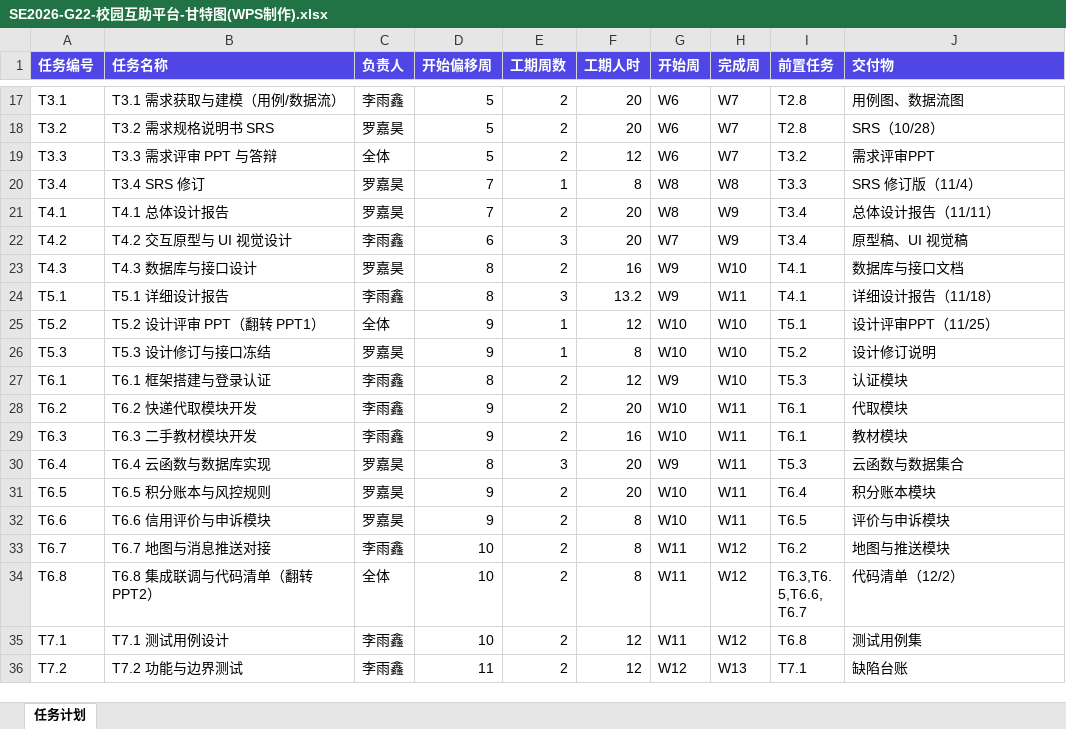
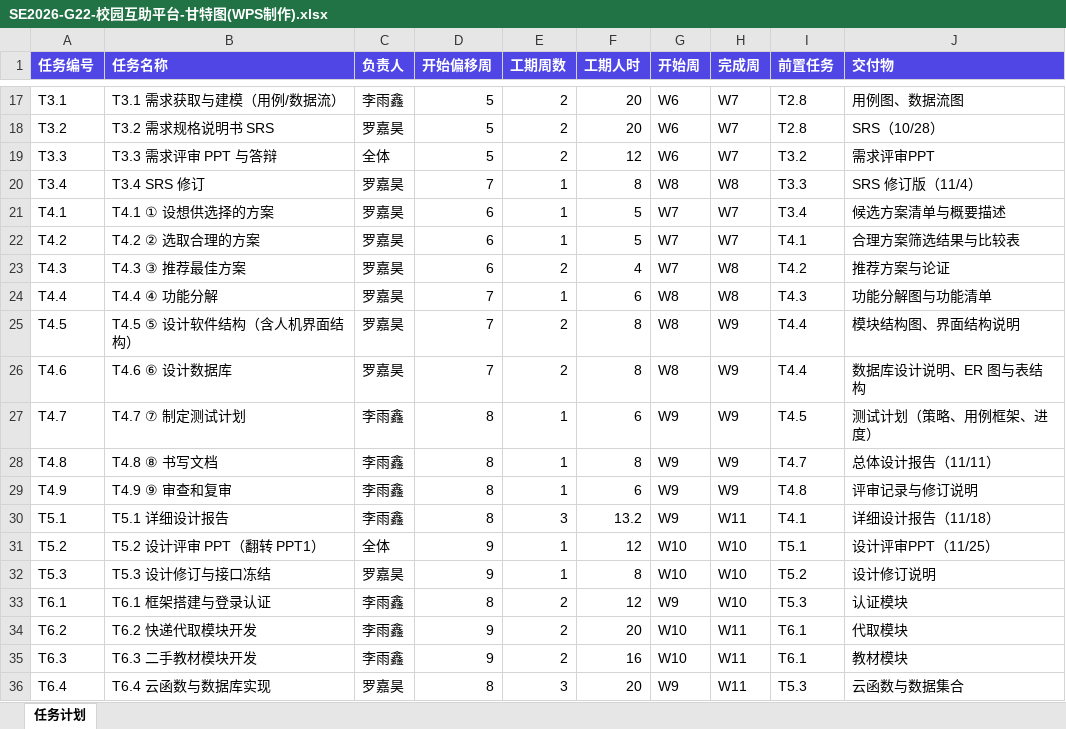
Before and after one commit to lunasama868/SE2026-G22-campus-mutual-aid, an Excel workbook: design/SE2026-G22-校园互助平台-甘特图(WPS制作).xlsx, sheet 任务计划, drawn as a sheet; only a part is shown, gaps mark what is left out; the shorter side is filled out with more unchanged rows; values as stored, in another font and other column widths than the file's, no borders; charts and pictures not drawn; the diff names each change by its address in the sheet, - before the commit and + after, or states it on an @@ line.

```diff
--- a/design/SE2026-G22-校园互助平台-甘特图(WPS制作).xlsx (sheet 任务计划)
+++ b/design/SE2026-G22-校园互助平台-甘特图(WPS制作).xlsx (sheet 任务计划)
-B21 (任务名称): T4.1 总体设计报告
+B21 (任务名称): T4.1 ① 设想供选择的方案
-D21 (开始偏移周): 7
+D21 (开始偏移周): 6
-E21 (工期周数): 2
+E21 (工期周数): 1
-F21:F22 (工期人时): 20
+F21:F22 (工期人时): 5
-G21 (开始周): W8
+G21 (开始周): W7
-H21:H22 (完成周): W9
+H21:H22 (完成周): W7
-J21 (交付物): 总体设计报告（11/11）
+J21 (交付物): 候选方案清单与概要描述
-B22 (任务名称): T4.2 交互原型与 UI 视觉设计
+B22 (任务名称): T4.2 ② 选取合理的方案
-C22 (负责人): 李雨鑫
+C22 (负责人): 罗嘉昊
-E22 (工期周数): 3
+E22 (工期周数): 1
-I22 (前置任务): T3.4
+I22 (前置任务): T4.1
-J22 (交付物): 原型稿、UI 视觉稿
+J22 (交付物): 合理方案筛选结果与比较表
-B23 (任务名称): T4.3 数据库与接口设计
+B23 (任务名称): T4.3 ③ 推荐最佳方案
-D23 (开始偏移周): 8
+D23 (开始偏移周): 6
-F23 (工期人时): 16
+F23 (工期人时): 4
-G23 (开始周): W9
+G23 (开始周): W7
-H23 (完成周): W10
+H23 (完成周): W8
-I23 (前置任务): T4.1
+I23 (前置任务): T4.2
-J23 (交付物): 数据库与接口文档
+J23 (交付物): 推荐方案与论证
+row 24: T4.4 | T4.4 ④ 功能分解 | 罗嘉昊 | 7 | 1 | 6 | W8 | W8 | T4.3 | 功能分解图与功能清单
+row 25: T4.5 | T4.5 ⑤ 设计软件结构（含人机界面结构） | 罗嘉昊 | 7 | 2 | 8 | W8 | W9 | T4.4 | 模块结构图、界面结构说明
+row 26: T4.6 | T4.6 ⑥ 设计数据库 | 罗嘉昊 | 7 | 2 | 8 | W8 | W9 | T4.4 | 数据库设计说明、ER 图与表结构
+row 27: T4.7 | T4.7 ⑦ 制定测试计划 | 李雨鑫 | 8 | 1 | 6 | W9 | W9 | T4.5 | 测试计划（策略、用例框架、进度）
+row 28: T4.8 | T4.8 ⑧ 书写文档 | 李雨鑫 | 8 | 1 | 8 | W9 | W9 | T4.7 | 总体设计报告（11/11）
+row 29: T4.9 | T4.9 ⑨ 审查和复审 | 李雨鑫 | 8 | 1 | 6 | W9 | W9 | T4.8 | 评审记录与修订说明
```
Also changed, not shown: charts or pictures, design/SE2026-G22-校园互助平台-任务计划与甘特图.xlsx, 5 other files.
